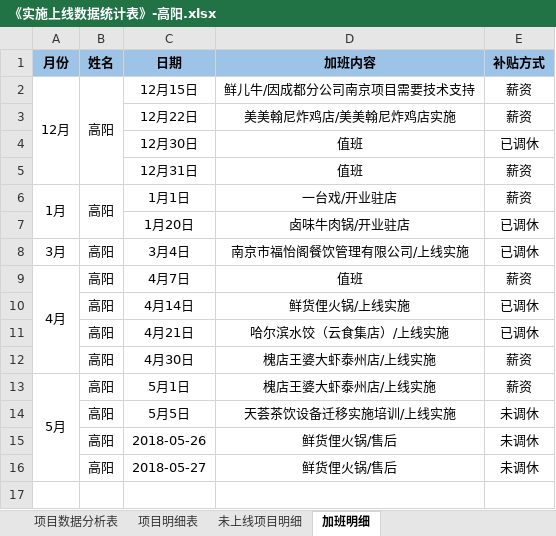
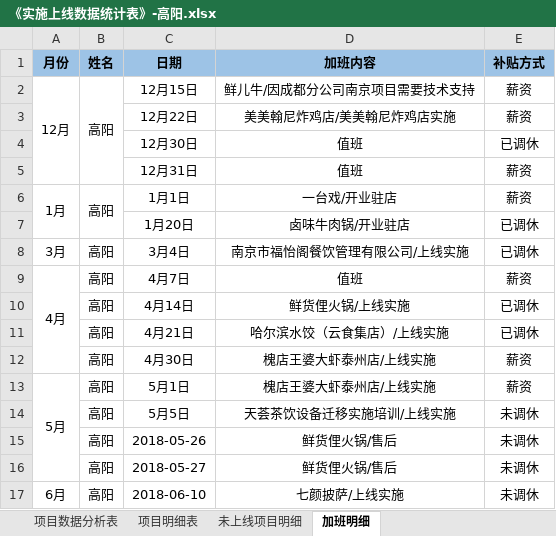
Before and after one commit to zhanglei601396810/NanJing, an Excel workbook: 周数据/《实施上线数据统计表》-高阳.xlsx, sheet 加班明细, drawn as a sheet; values as stored, in another font and other column widths than the file's, no borders; the diff names each change by its address in the sheet, - before the commit and + after, or states it on an @@ line.

```diff
--- a/周数据/《实施上线数据统计表》-高阳.xlsx (sheet 加班明细)
+++ b/周数据/《实施上线数据统计表》-高阳.xlsx (sheet 加班明细)
+row 17: 6月 | 高阳 | 2018-06-10 | 七颜披萨/上线实施 | 未调休
```
Also changed, not shown: sheet 项目数据分析表, 周数据/《实施上线数据统计表》-沈蒙.xlsx, 周数据/《实施上线数据统计表》-经旺平.xlsx.
